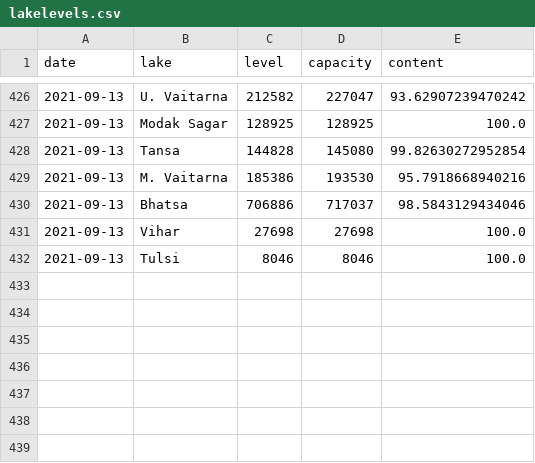
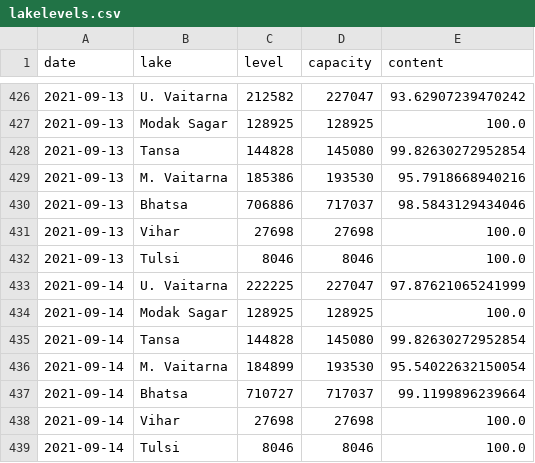
Before and after one commit to kaustuvchatterjee/lakes, a CSV file: lakelevels.csv, drawn as a sheet; only a part is shown, gaps mark what is left out; the diff names each change by its address in the sheet, - before the commit and + after, or states it on an @@ line.

```diff
--- a/lakelevels.csv
+++ b/lakelevels.csv
+row 433: 2021-09-14 | U. Vaitarna | 222225 | 227047 | 97.87621065241999
+row 434: 2021-09-14 | Modak Sagar | 128925 | 128925 | 100.0
+row 435: 2021-09-14 | Tansa | 144828 | 145080 | 99.82630272952854
+row 436: 2021-09-14 | M. Vaitarna | 184899 | 193530 | 95.54022632150054
+row 437: 2021-09-14 | Bhatsa | 710727 | 717037 | 99.1199896239664
+row 438: 2021-09-14 | Vihar | 27698 | 27698 | 100.0
+row 439: 2021-09-14 | Tulsi | 8046 | 8046 | 100.0
```
